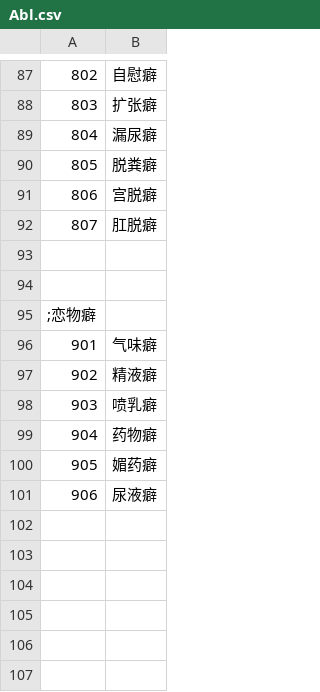
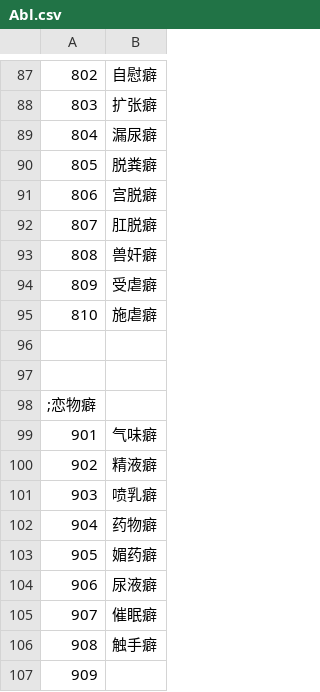
Before and after one commit to SisanTsz/eraFantasyWORDSONLY, a CSV file: CSV/Abl.csv, drawn as a sheet; only a part is shown, gaps mark what is left out.

```diff
--- a/CSV/Abl.csv
+++ b/CSV/Abl.csv
@@ -92,2 +92,5 @@
 807,肛脱癖
+808,兽奸癖
+809,受虐癖
+810,施虐癖
 
@@ -101 +104,4 @@
 906,尿液癖
+907,催眠癖
+908,触手癖
+909,
```
Also changed, not shown: CSV/CFLAG.CSV, CSV/Flag.csv, 27 other files.
